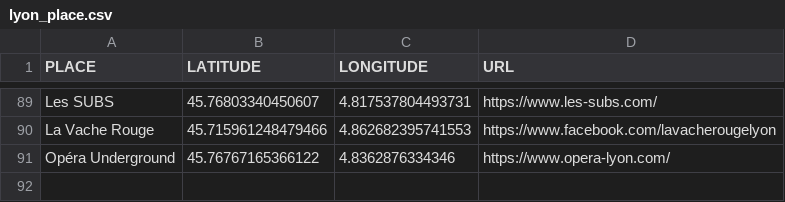
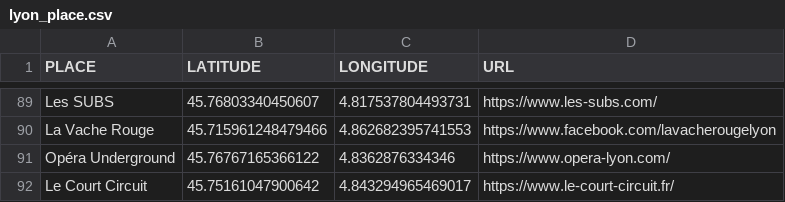
Before and after one commit to agrignard/WhatsNext, a CSV file: www/lyon_place.csv, drawn as a sheet; only a part is shown, gaps mark what is left out.

```diff
--- a/www/lyon_place.csv
+++ b/www/lyon_place.csv
@@ -91 +91,2 @@ La Vache Rouge,45.715961248479466, 4.862682395741553,https://www.facebook.com/la
 Opéra Underground,45.76767165366122, 4.8362876334346,https://www.opera-lyon.com/
+Le Court Circuit,45.75161047900642, 4.843294965469017,https://www.le-court-circuit.fr/
```
Also changed, not shown: 12 other files.
